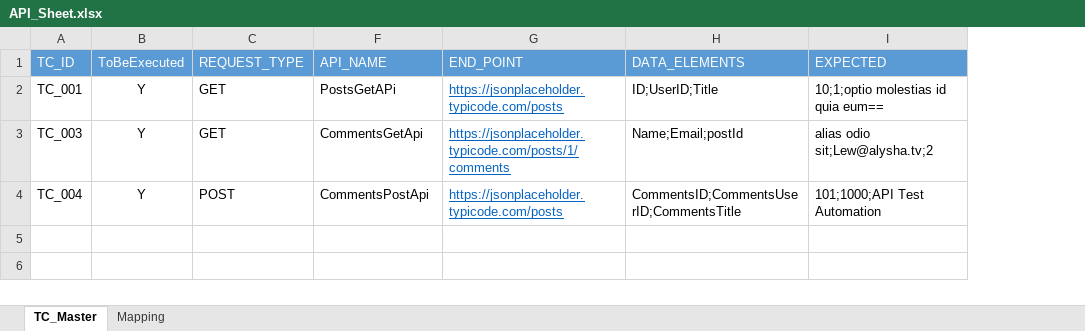
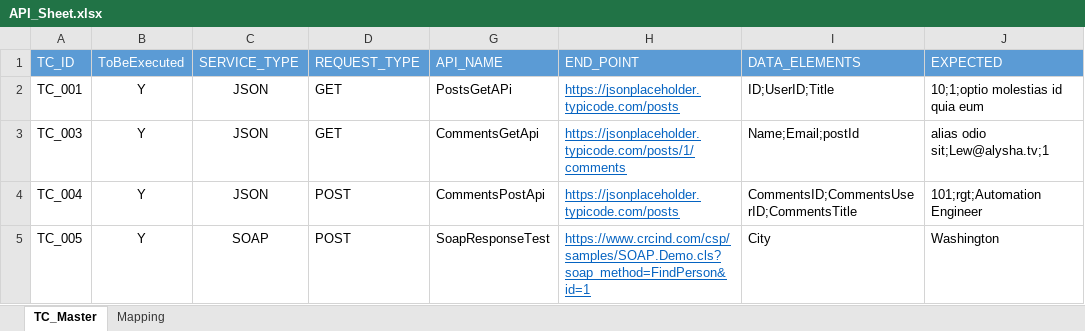
Before and after one commit to sairampendem/apiAutomation, an Excel workbook: API_Sheet.xlsx, sheet TC_Master, drawn as a sheet; values as stored, in another font and other column widths than the file's, no borders; conditional formats not drawn; addresses are those after the commit; the diff names each change by its address in the sheet, - before the commit and + after, or states it on an @@ line.

Commit message:
Soap Request Handled

```diff
--- a/API_Sheet.xlsx (sheet TC_Master)
+++ b/API_Sheet.xlsx (sheet TC_Master)
+column C (SERVICE_TYPE), rows 2-4: all JSON
-J2 (EXPECTED): 10;1;optio molestias id quia eum==
+J2 (EXPECTED): 10;1;optio molestias id quia eum
-J3 (EXPECTED): alias odio sit;Lew@alysha.tv;2
+J3 (EXPECTED): alias odio sit;Lew@alysha.tv;1
-J4 (EXPECTED): 101;1000;API Test Automation
+J4 (EXPECTED): 101;rgt;Automation Engineer
+row 5: TC_005 | Y | SOAP | POST | SoapResponseTest | https://www.crcind.com/csp/samples/SOAP.Demo.cls?soap_method=FindPerson&id=1 | City | Washington
```
Also changed, not shown: sheet Mapping, 9 other files.
